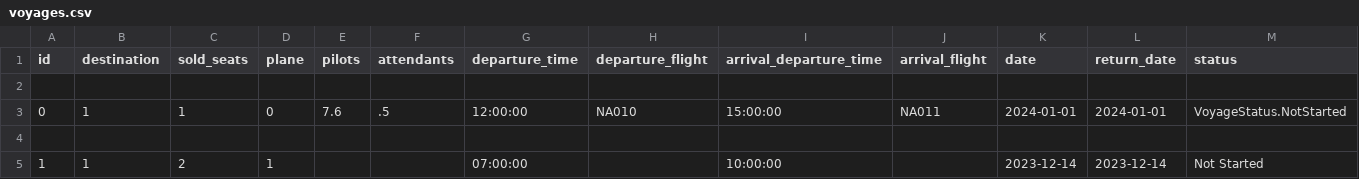
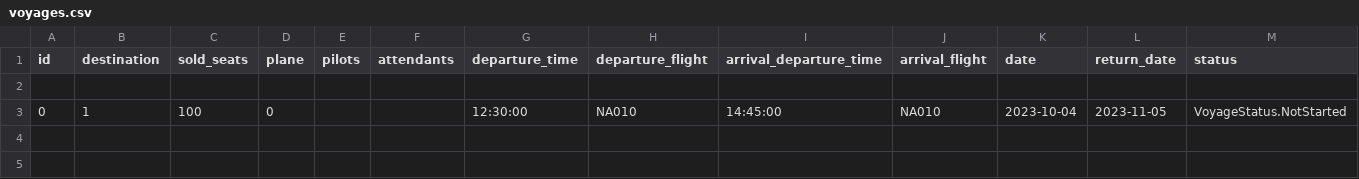
Before and after one commit to Dagurf21/T-113-VLN1, a CSV file: files/voyages.csv, drawn as a sheet.

Commit message:
Fix voyage ui

```diff
--- a/files/voyages.csv
+++ b/files/voyages.csv
@@ -2,4 +2,2 @@ id,destination,sold_seats,plane,pilots,attendants,departure_time,departure_fligh
 
-0,1,1,0,7.6,.5,12:00:00,NA010,15:00:00,NA011,2024-01-01,2024-01-01,VoyageStatus.NotStarted
-
-1,1,2,1,,,07:00:00,,10:00:00,,2023-12-14,2023-12-14,Not Started
+0,1,100,0,,,12:30:00,NA010,14:45:00,NA010,2023-10-04,2023-11-05,VoyageStatus.NotStarted
```
Also changed, not shown: 2 other files.
